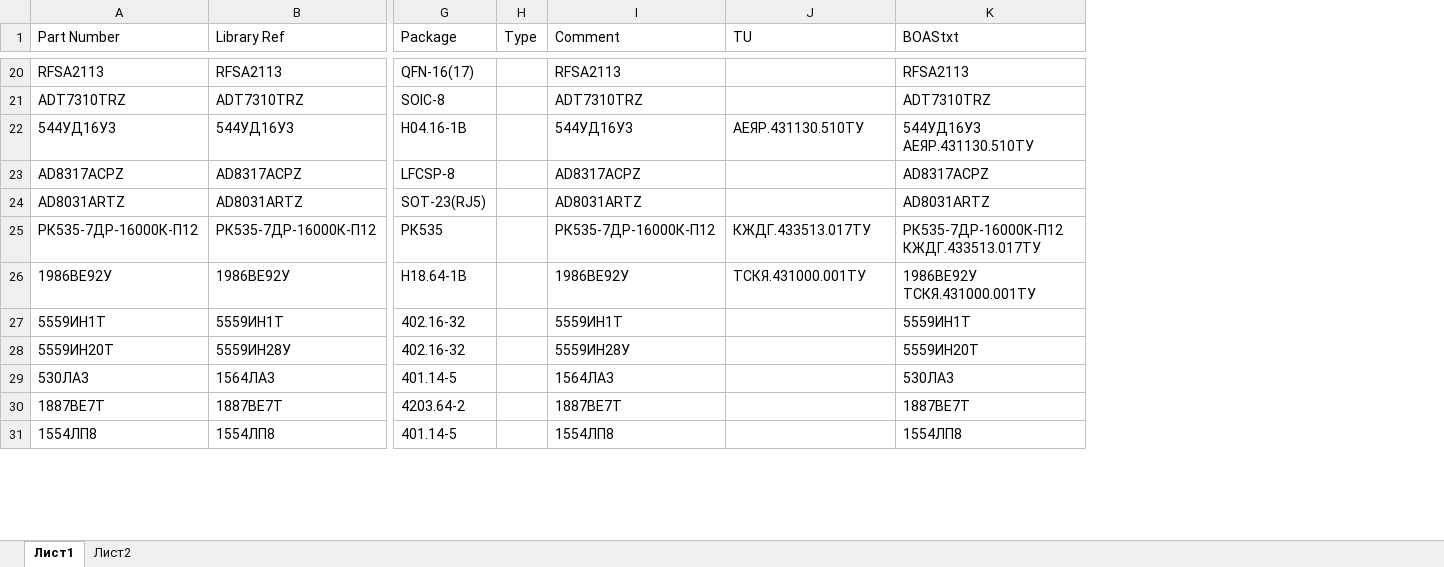
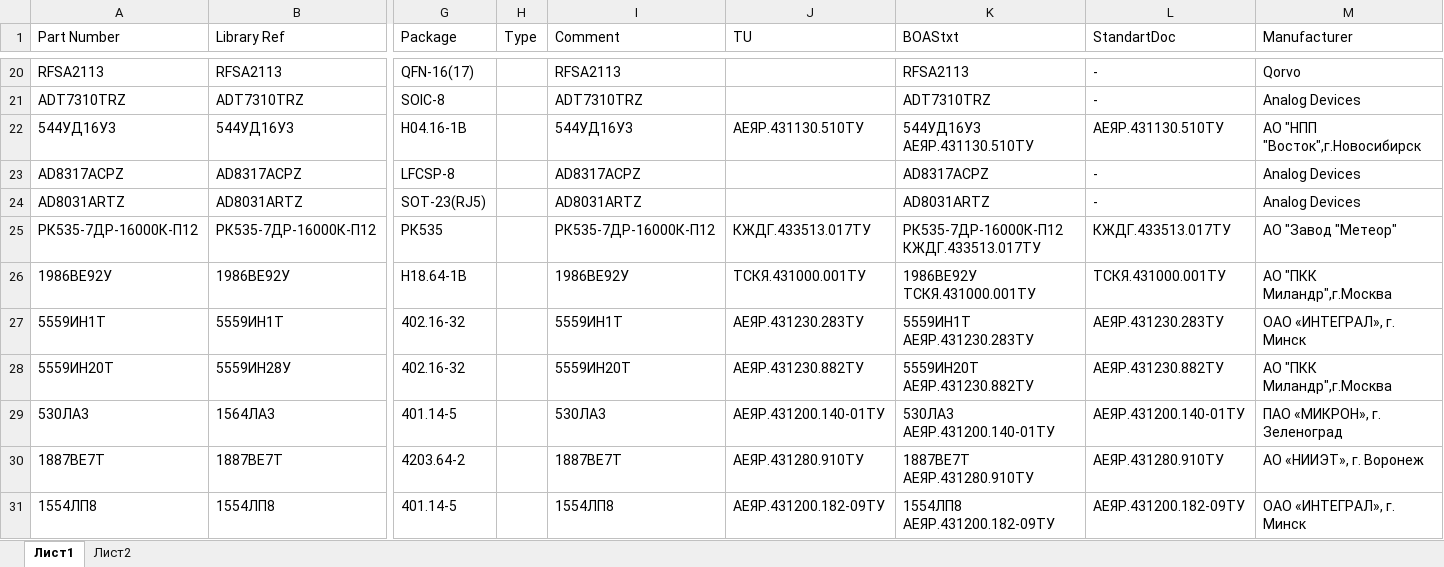
Before and after one commit to work5lov/LibrariesGOST, an Excel workbook: ICGOST.xlsx, sheet Лист1, drawn as a sheet; only a part is shown, gaps mark what is left out; values as stored, in another font and other column widths than the file's, no borders; the diff covers the shown part only; the diff names each change by its address in the sheet, - before the commit and + after, or states it on an @@ line.

Commit message:
изменения в файлах бибилиотек
-добавлен новый файл .xlsx для библиотеки конденсаторов с целью адаптации под BOAS и GOSTBOM
-в библиотеках конденсаторов и ИС добавлены параметры производителя и продублировано ТУ для правильной генерации ВП

```diff
--- a/ICGOST.xlsx (sheet Лист1)
+++ b/ICGOST.xlsx (sheet Лист1)
+column L (StandartDoc), rows 20-31: - | - | АЕЯР.431130.510ТУ | - | - | КЖДГ.433513.017ТУ | ТСКЯ.431000.001ТУ | АЕЯР.431230.283ТУ | АЕЯР.431230.882ТУ | АЕЯР.431200.140-01ТУ | АЕЯР.431280.910ТУ | АЕЯР.431200.182-09ТУ
+column M (Manufacturer), rows 20-31: Qorvo | Analog Devices | АО "НПП "Восток",г.Новосибирск | Analog Devices | Analog Devices | АО "Завод "Метеор" | АО "ПКК Миландр",г.Москва | ОАО «ИНТЕГРАЛ», г. Минск | АО "ПКК Миландр",г.Москва | ПАО «МИКРОН», г. Зеленоград | АО «НИИЭТ», г. Воронеж | ОАО «ИНТЕГРАЛ», г. Минск
-J27 (TU): (empty)
+J27 (TU): АЕЯР.431230.283ТУ
-K27 (BOAStxt): 5559ИН1Т
+K27 (BOAStxt): 5559ИН1Т АЕЯР.431230.283ТУ
-I28 (Comment): 5559ИН28У
+I28 (Comment): 5559ИН20Т
-J28 (TU): (empty)
+J28 (TU): АЕЯР.431230.882ТУ
-K28 (BOAStxt): 5559ИН20Т
+K28 (BOAStxt): 5559ИН20Т АЕЯР.431230.882ТУ
-I29 (Comment): 1564ЛА3
+I29 (Comment): 530ЛА3
-J29 (TU): (empty)
+J29 (TU): АЕЯР.431200.140-01ТУ
-K29 (BOAStxt): 530ЛА3
+K29 (BOAStxt): 530ЛА3 АЕЯР.431200.140-01ТУ
-J30 (TU): (empty)
+J30 (TU): АЕЯР.431280.910ТУ
-K30 (BOAStxt): 1887ВЕ7Т
+K30 (BOAStxt): 1887ВЕ7Т АЕЯР.431280.910ТУ
-J31 (TU): (empty)
+J31 (TU): АЕЯР.431200.182-09ТУ
-K31 (BOAStxt): 1554ЛП8
+K31 (BOAStxt): 1554ЛП8 АЕЯР.431200.182-09ТУ
```
Also changed, not shown: 9 edited cells elsewhere in this sheet, formulas that keep their value, CapGOST.xlsx, 4 other files.
